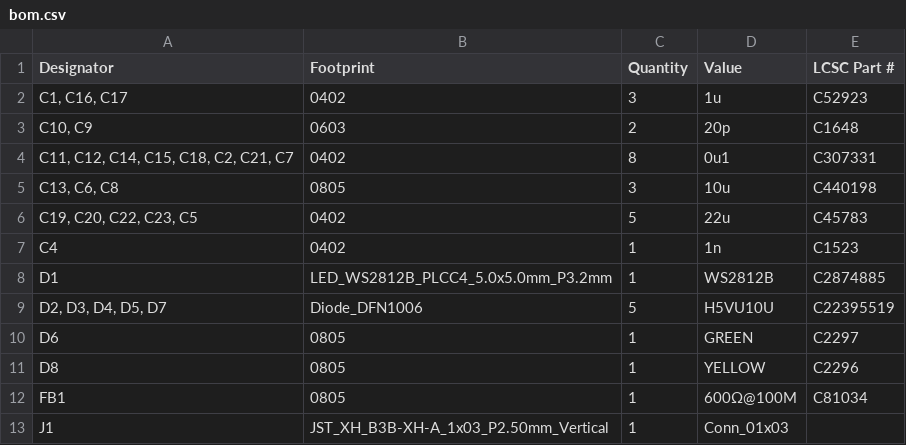
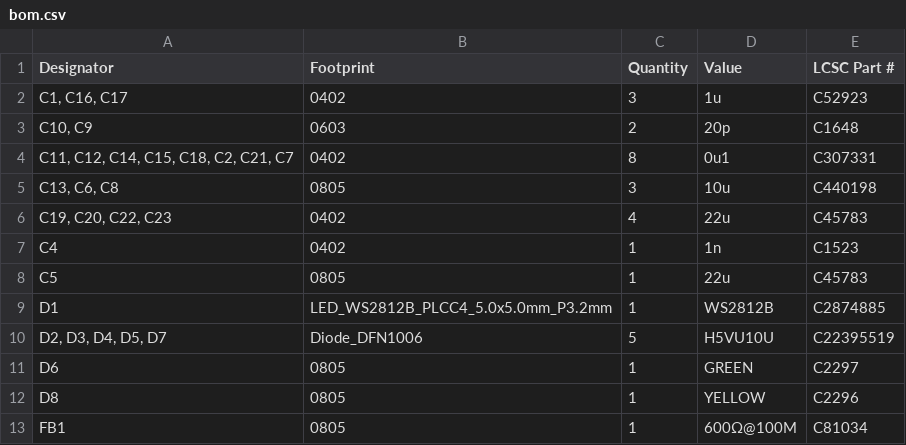
Before and after one commit to Galacs/cnfx-dev-dc-drv-1, a CSV file: production/bom.csv, drawn as a sheet; only a part is shown; the shorter side is filled out with more unchanged rows.

Commit message:
regenerate production files

```diff
--- a/production/bom.csv
+++ b/production/bom.csv
@@ -5,4 +5,5 @@
 "C13, C6, C8",0805,3,10u,C440198
-"C19, C20, C22, C23, C5",0402,5,22u,C45783
+"C19, C20, C22, C23",0402,4,22u,C45783
 C4,0402,1,1n,C1523
+C5,0805,1,22u,C45783
 D1,LED_WS2812B_PLCC4_5.0x5.0mm_P3.2mm,1,WS2812B,C2874885
```
Also changed, not shown: production/positions.csv, 2 other files.
